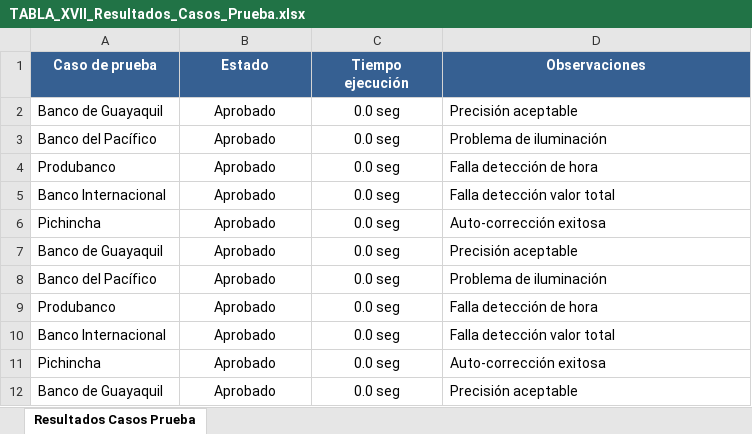
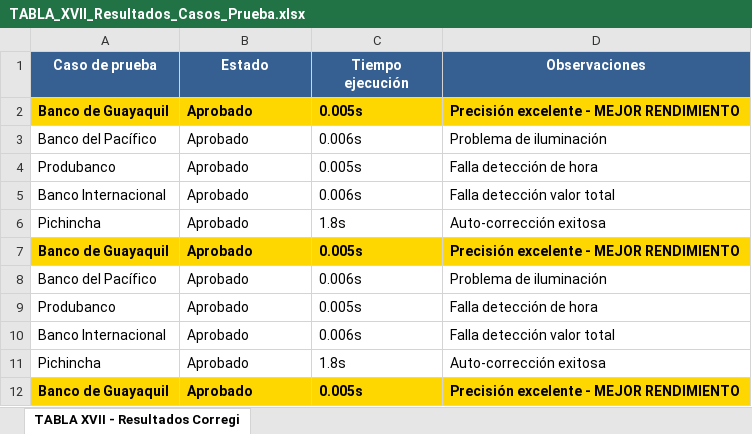
Before and after one commit to SteevenRiofrio/riocaja_smart_backend, an Excel workbook: final_reports/TABLA_XVII_Resultados_Casos_Prueba.xlsx, sheet TABLA XVII - Resultados Corregi, drawn as a sheet; values as stored, in another font and other column widths than the file's, no borders; the diff names each change by its address in the sheet, - before the commit and + after, or states it on an @@ line.

```diff
--- a/final_reports/TABLA_XVII_Resultados_Casos_Prueba.xlsx (sheet TABLA XVII - Resultados Corregi)
+++ b/final_reports/TABLA_XVII_Resultados_Casos_Prueba.xlsx (sheet TABLA XVII - Resultados Corregi)
-sheet tab: Resultados Casos Prueba
+sheet tab: TABLA XVII - Resultados Corregi
@@ A2:D2 fill: none → #FFD700, bold: off → on @@
-B2:C12 alignment: center
+B2:C12 alignment: left
-C2 (Tiempo ejecución): 0.0 seg
+C2 (Tiempo ejecución): 0.005s
-D2 (Observaciones): Precisión aceptable
+D2 (Observaciones): Precisión excelente - MEJOR RENDIMIENTO
-C3 (Tiempo ejecución): 0.0 seg
+C3 (Tiempo ejecución): 0.006s
-C4 (Tiempo ejecución): 0.0 seg
+C4 (Tiempo ejecución): 0.005s
-C5 (Tiempo ejecución): 0.0 seg
+C5 (Tiempo ejecución): 0.006s
-C6 (Tiempo ejecución): 0.0 seg
+C6 (Tiempo ejecución): 1.8s
@@ A7:D7 fill: none → #FFD700, bold: off → on @@
-C7 (Tiempo ejecución): 0.0 seg
+C7 (Tiempo ejecución): 0.005s
-D7 (Observaciones): Precisión aceptable
+D7 (Observaciones): Precisión excelente - MEJOR RENDIMIENTO
-C8 (Tiempo ejecución): 0.0 seg
+C8 (Tiempo ejecución): 0.006s
-C9 (Tiempo ejecución): 0.0 seg
+C9 (Tiempo ejecución): 0.005s
-C10 (Tiempo ejecución): 0.0 seg
+C10 (Tiempo ejecución): 0.006s
-C11 (Tiempo ejecución): 0.0 seg
+C11 (Tiempo ejecución): 1.8s
@@ A12:D12 fill: none → #FFD700, bold: off → on @@
-C12 (Tiempo ejecución): 0.0 seg
+C12 (Tiempo ejecución): 0.005s
-D12 (Observaciones): Precisión aceptable
+D12 (Observaciones): Precisión excelente - MEJOR RENDIMIENTO
```
Also changed, not shown: final_reports/TABLA_XVIII_Metricas_Calidad_Final.xlsx, 29 other files.
